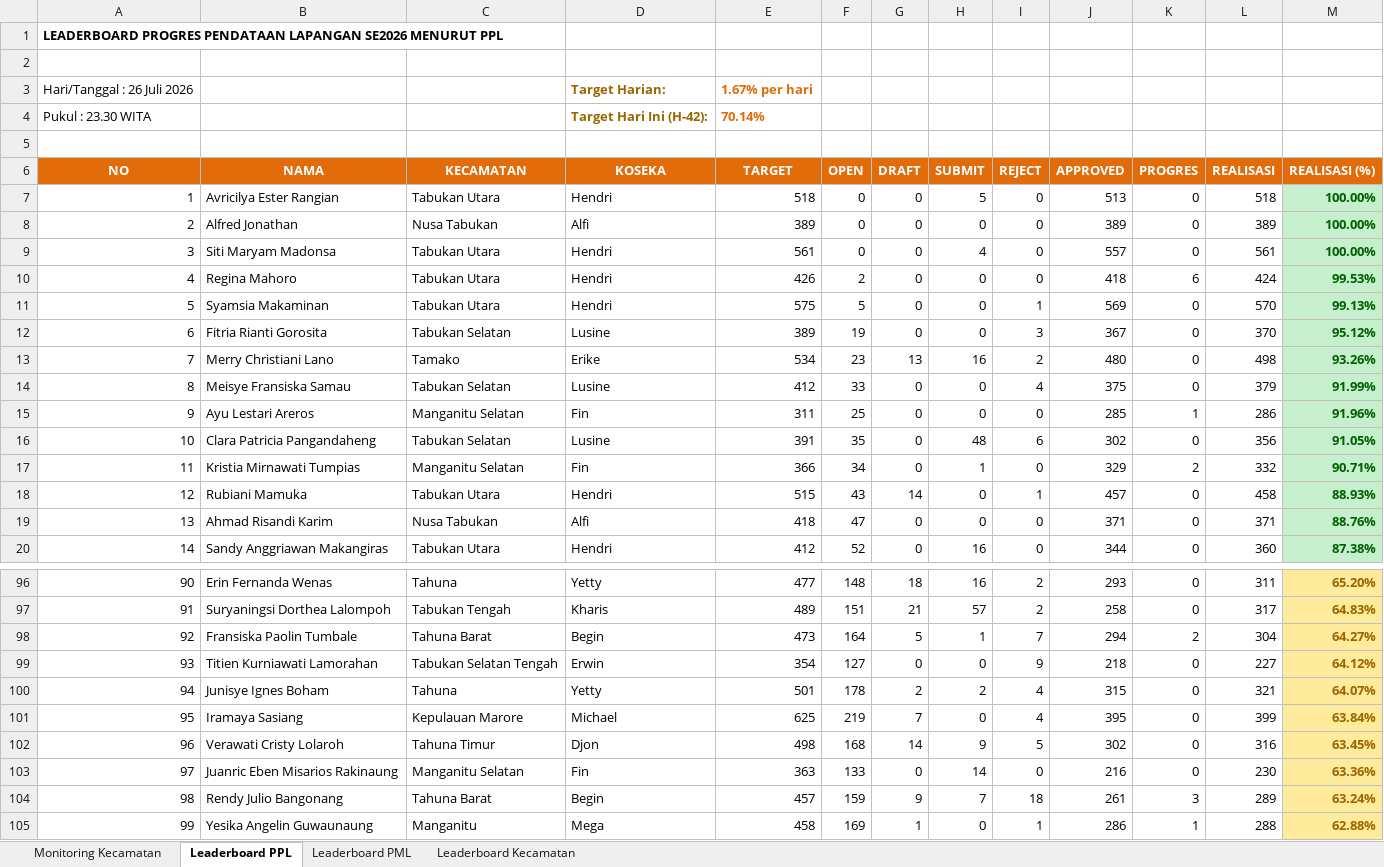
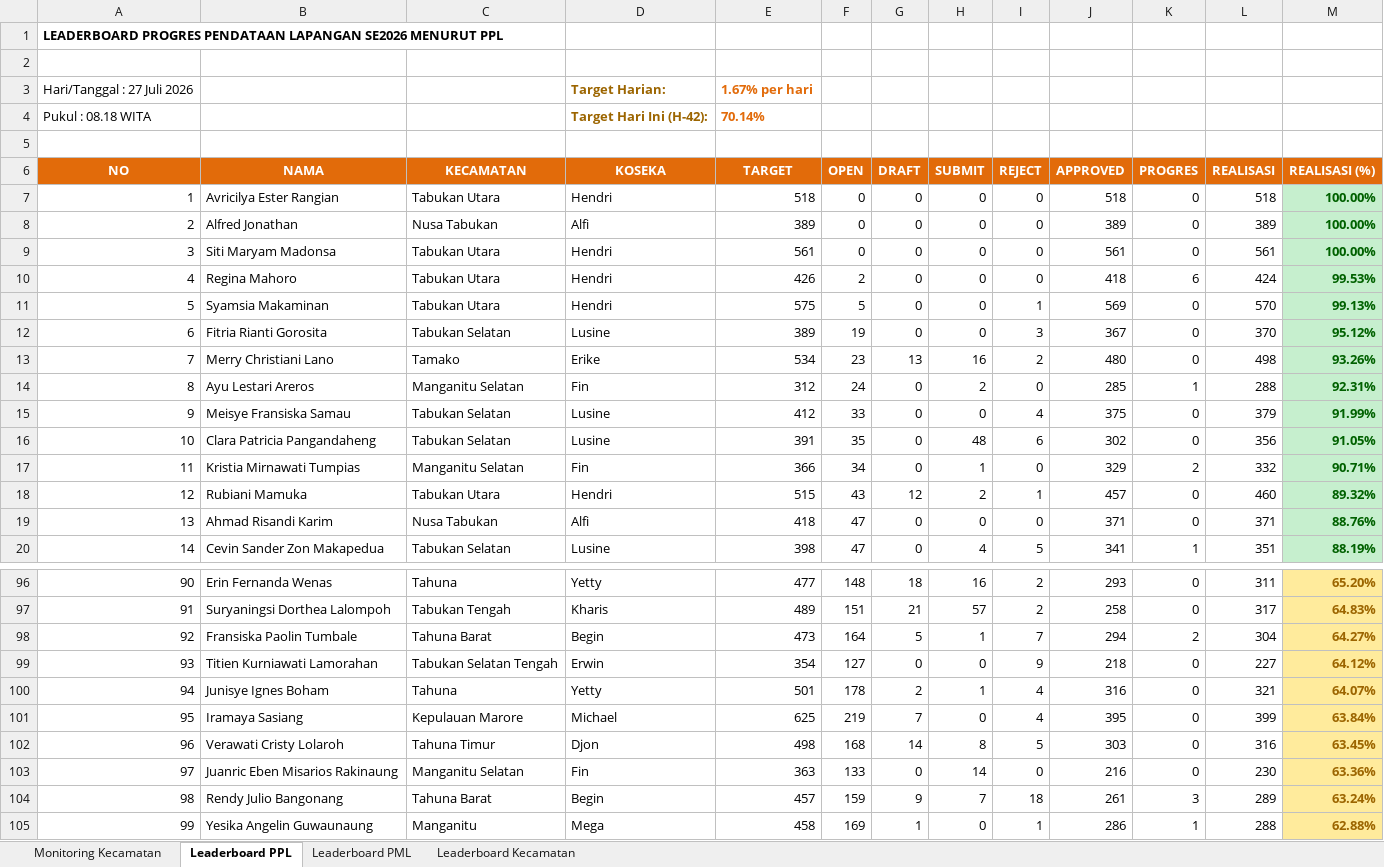
Before and after one commit to danimat15/fasih-sm-scrapper, an Excel workbook: dashboard/public/Report_Dashboard_Latest.xlsx, sheet Leaderboard PPL, drawn as a sheet; only a part is shown, gaps mark what is left out; values as stored, in another font and other column widths than the file's, no borders; removed rows and columns are numbered as before the commit, all else as after; the diff covers the shown part only; the diff names each change by its address in the sheet, - before the commit and + after, or states it on an @@ line.

```diff
--- a/dashboard/public/Report_Dashboard_Latest.xlsx (sheet Leaderboard PPL)
+++ b/dashboard/public/Report_Dashboard_Latest.xlsx (sheet Leaderboard PPL)
-A3 (NO): Hari/Tanggal : 26 Juli 2026
+A3 (NO): Hari/Tanggal : 27 Juli 2026
-A4 (NO): Pukul : 23.30 WITA
+A4 (NO): Pukul : 08.18 WITA
-H7 (SUBMIT): 5
+H7 (SUBMIT): 0
-J7 (APPROVED): 513
+J7 (APPROVED): 518
-H9 (SUBMIT): 4
+H9 (SUBMIT): 0
-J9 (APPROVED): 557
+J9 (APPROVED): 561
+row 14: 8 | Ayu Lestari Areros | Manganitu Selatan | Fin | 312 | 24 | 0 | 2 | 0 | 285 | 1 | 288 | 92.31%
-A15 (NO): 8
+A15 (NO): 9
-row 15: 9 | Ayu Lestari Areros | Manganitu Selatan | Fin | 311 | 25 | 0 | 0 | 0 | 285 | 1 | 286 | 91.96%
-G18 (DRAFT): 14
+G18 (DRAFT): 12
-H18 (SUBMIT): 0
+H18 (SUBMIT): 2
-L18 (REALISASI): 458
+L18 (REALISASI): 460
-M18 (REALISASI (%)): 88.93%
+M18 (REALISASI (%)): 89.32%
-B20 (NAMA): Sandy Anggriawan Makangiras
+B20 (NAMA): Cevin Sander Zon Makapedua
-C20 (KECAMATAN): Tabukan Utara
+C20 (KECAMATAN): Tabukan Selatan
-D20 (KOSEKA): Hendri
+D20 (KOSEKA): Lusine
-E20 (TARGET): 412
+E20 (TARGET): 398
-F20 (OPEN): 52
+F20 (OPEN): 47
-H20 (SUBMIT): 16
+H20 (SUBMIT): 4
-I20 (REJECT): 0
+I20 (REJECT): 5
-J20 (APPROVED): 344
+J20 (APPROVED): 341
-K20 (PROGRES): 0
+K20 (PROGRES): 1
-L20 (REALISASI): 360
+L20 (REALISASI): 351
-M20 (REALISASI (%)): 87.38%
+M20 (REALISASI (%)): 88.19%
-H100 (SUBMIT): 2
+H100 (SUBMIT): 1
-J100 (APPROVED): 315
+J100 (APPROVED): 316
-H102 (SUBMIT): 9
+H102 (SUBMIT): 8
-J102 (APPROVED): 302
+J102 (APPROVED): 303
```
Also changed, not shown: 14 added rows, 14 removed rows, 254 edited cells and cell formats elsewhere in this sheet, sheet Leaderboard PML, sheet Monitoring Kecamatan, sheet Leaderboard Kecamatan, dashboard/public/Monev_Pendataan_SE2026_Latest.xlsx, dashboard/public/Report_Dashboard_Morning.xlsx, 4 other files.
